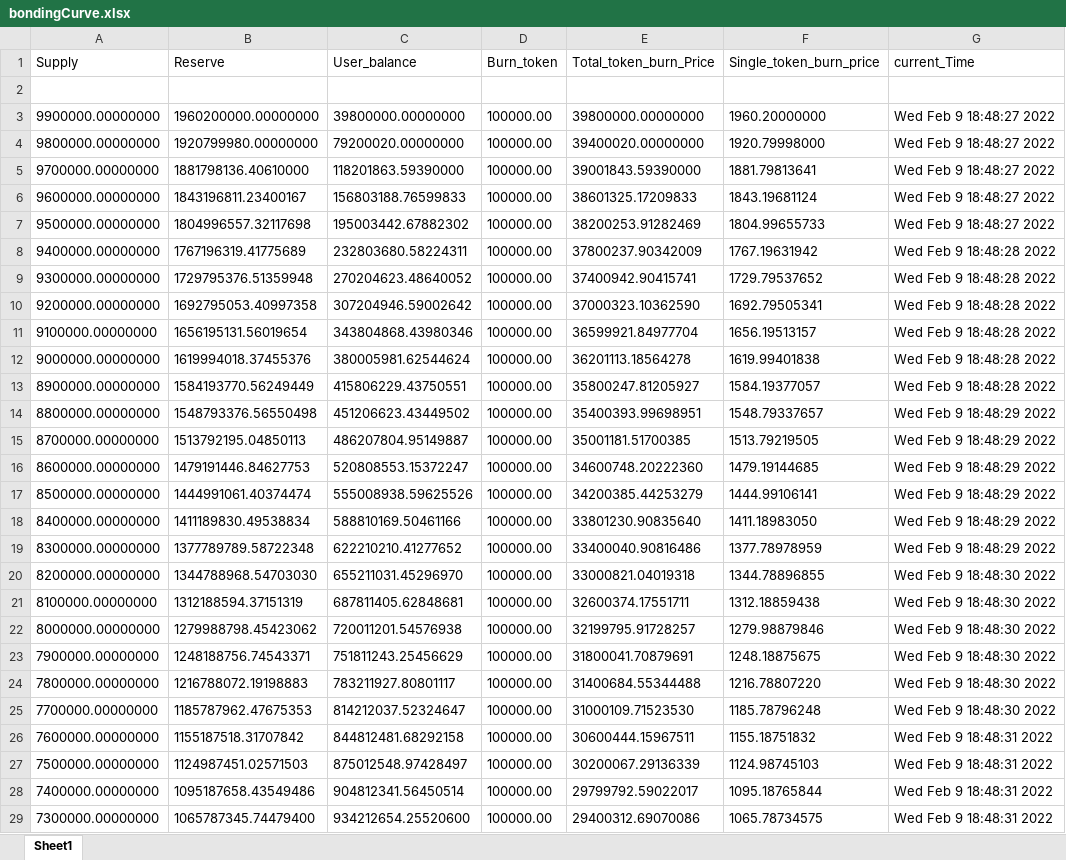
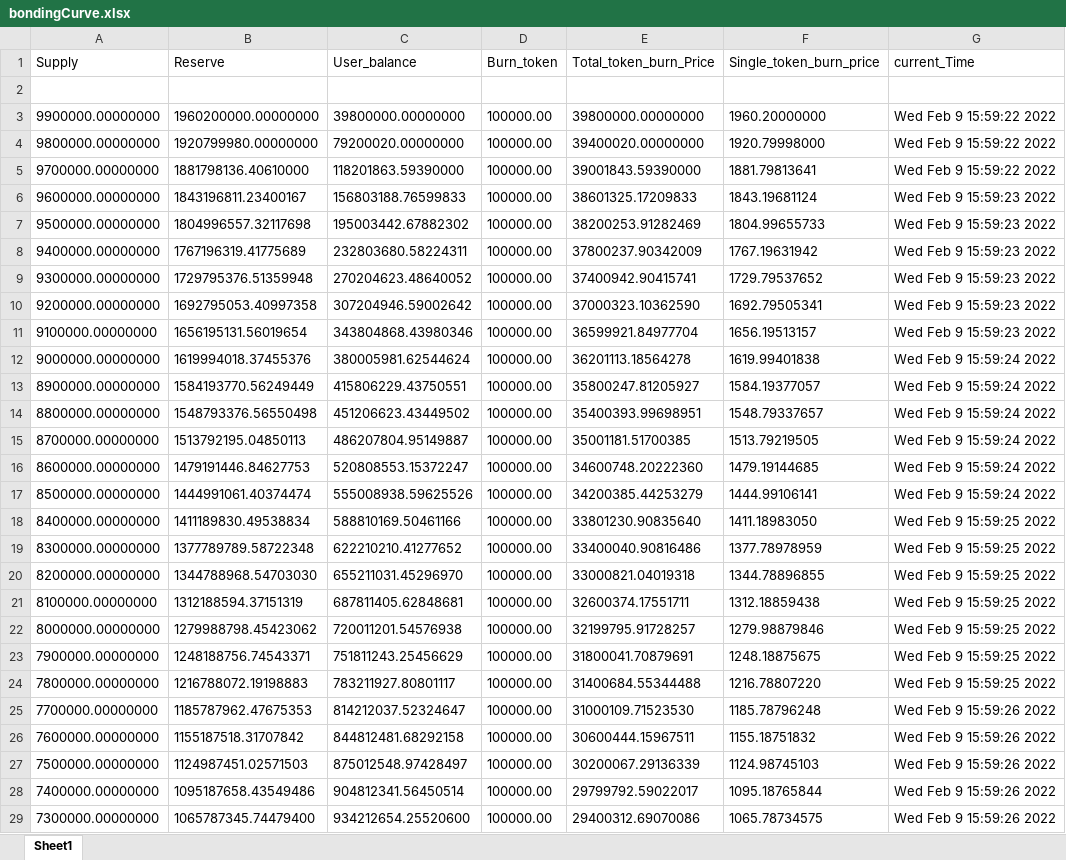
Before and after one commit to Inflow-Music-Co/flow-social-token, an Excel workbook: bondingCurve.xlsx, sheet Sheet1, drawn as a sheet; only a part is shown; values as stored, in another font and other column widths than the file's, no borders; the diff covers the shown part only; the diff names each change by its address in the sheet, - before the commit and + after, or states it on an @@ line.

```diff
--- a/bondingCurve.xlsx (sheet Sheet1)
+++ b/bondingCurve.xlsx (sheet Sheet1)
-G3:G5 (current_Time): Wed Feb 9 18:48:27 2022
+G3:G5 (current_Time): Wed Feb 9 15:59:22 2022
-G6:G7 (current_Time): Wed Feb 9 18:48:27 2022
+G6:G7 (current_Time): Wed Feb 9 15:59:23 2022
-G8:G11 (current_Time): Wed Feb 9 18:48:28 2022
+G8:G11 (current_Time): Wed Feb 9 15:59:23 2022
-G12:G13 (current_Time): Wed Feb 9 18:48:28 2022
+G12:G13 (current_Time): Wed Feb 9 15:59:24 2022
-G14:G17 (current_Time): Wed Feb 9 18:48:29 2022
+G14:G17 (current_Time): Wed Feb 9 15:59:24 2022
-G18:G19 (current_Time): Wed Feb 9 18:48:29 2022
+G18:G19 (current_Time): Wed Feb 9 15:59:25 2022
-G20:G24 (current_Time): Wed Feb 9 18:48:30 2022
+G20:G24 (current_Time): Wed Feb 9 15:59:25 2022
-G25 (current_Time): Wed Feb 9 18:48:30 2022
+G25 (current_Time): Wed Feb 9 15:59:26 2022
-G26:G29 (current_Time): Wed Feb 9 18:48:31 2022
+G26:G29 (current_Time): Wed Feb 9 15:59:26 2022
```
Also changed, not shown: 73 edited cells elsewhere in this sheet, 1 other file.
